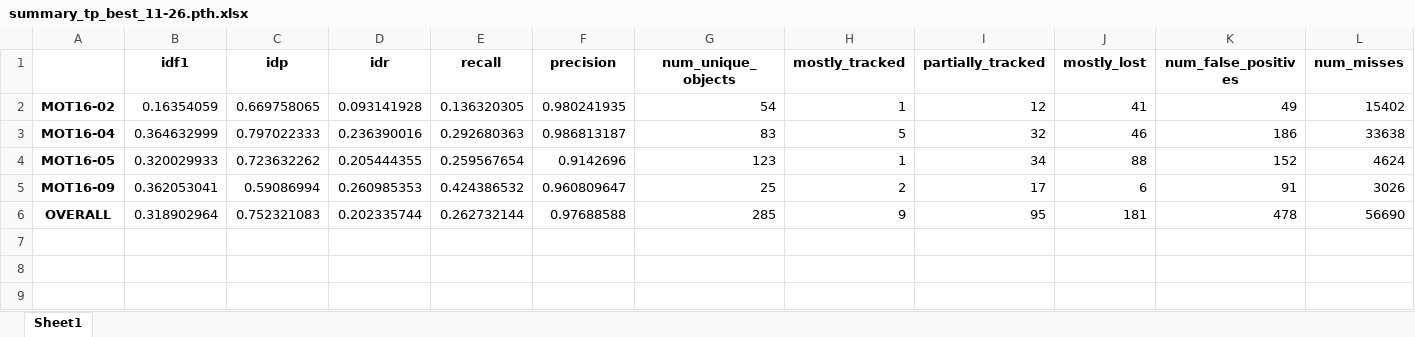
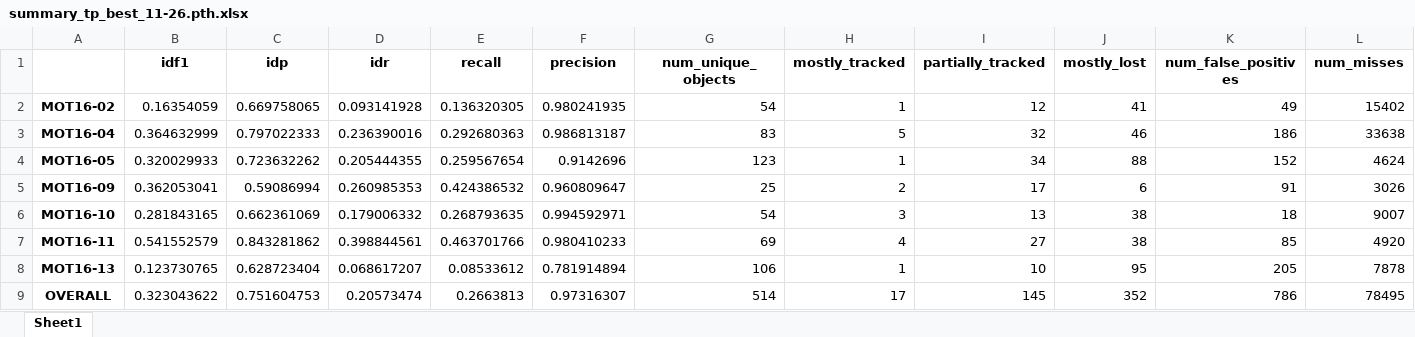
Before and after one commit to doge555/mcmt-tracking, an Excel workbook: tutorials/tp_tracker_eval/results/11-26_model/summary_tp_best_11-26.pth.xlsx, sheet Sheet1, drawn as a sheet; only a part is shown; values as stored, in another font and other column widths than the file's, no borders; addresses are those after the commit; rows hold the shown columns only; the diff covers the shown part only; the diff names each change by its address in the sheet, - before the commit and + after, or states it on an @@ line.

```diff
--- a/tutorials/tp_tracker_eval/results/11-26_model/summary_tp_best_11-26.pth.xlsx (sheet Sheet1)
+++ b/tutorials/tp_tracker_eval/results/11-26_model/summary_tp_best_11-26.pth.xlsx (sheet Sheet1)
+row 6: MOT16-10 | 0.281843165 | 0.662361069 | 0.179006332 | 0.268793635 | 0.994592971 | 54 | 3 | 13 | 38 | 18 | 9007
+row 7: MOT16-11 | 0.541552579 | 0.843281862 | 0.398844561 | 0.463701766 | 0.980410233 | 69 | 4 | 27 | 38 | 85 | 4920
+row 8: MOT16-13 | 0.123730765 | 0.628723404 | 0.068617207 | 0.08533612 | 0.781914894 | 106 | 1 | 10 | 95 | 205 | 7878
-B9 (idf1): 0.318902964
+B9 (idf1): 0.323043622
-C9 (idp): 0.752321083
+C9 (idp): 0.751604753
-D9 (idr): 0.202335744
+D9 (idr): 0.20573474
-E9 (recall): 0.262732144
+E9 (recall): 0.2663813
-F9 (precision): 0.97688588
+F9 (precision): 0.97316307
-G9 (num_unique_objects): 285
+G9 (num_unique_objects): 514
-H9 (mostly_tracked): 9
+H9 (mostly_tracked): 17
-I9 (partially_tracked): 95
+I9 (partially_tracked): 145
-J9 (mostly_lost): 181
+J9 (mostly_lost): 352
-K9 (num_false_positives): 478
+K9 (num_false_positives): 786
-L9 (num_misses): 56690
+L9 (num_misses): 78495
```
Also changed, not shown: 7 edited cells elsewhere in this sheet, 48 other files.
